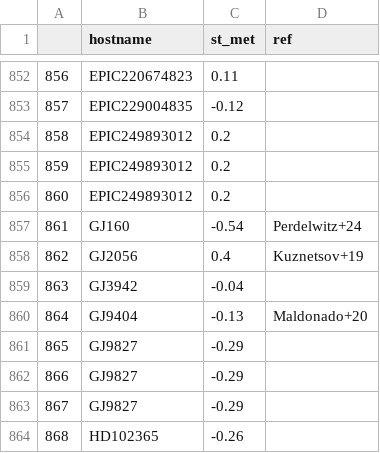
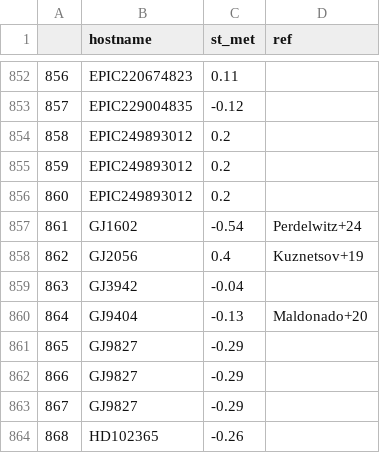
Before and after one commit to joshua-bromley/gasGiantCompanions, a CSV file: data/metallicities.csv, drawn as a sheet; only a part is shown, gaps mark what is left out; the diff covers the shown part only.

```diff
--- a/data/metallicities.csv
+++ b/data/metallicities.csv
@@ -856,3 +856,3 @@
 860,EPIC249893012,0.2
-861,GJ160,-0.54,Perdelwitz+24
+861,GJ1602,-0.54,Perdelwitz+24
 862,GJ2056,0.4,Kuznetsov+19
```
Also changed, not shown: 17 added rows and 4 edited cells elsewhere in this file, 7 other files.
